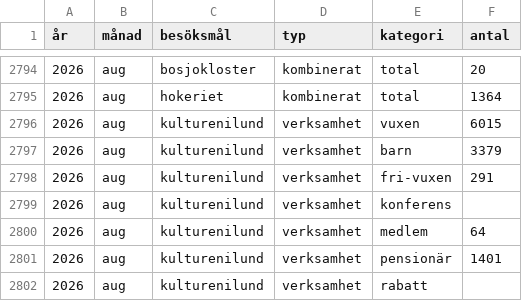
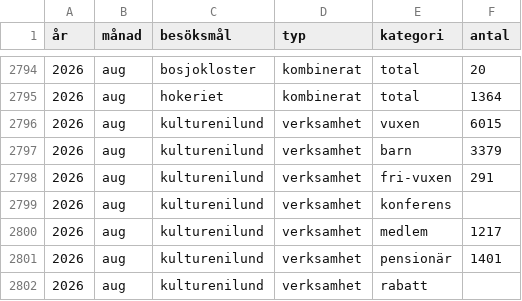
Before and after one commit to kultpub/site, a CSV file: besoksdata.csv, drawn as a sheet; only a part is shown, gaps mark what is left out.

Commit message:
Update besoksdata.csv

```diff
--- a/besoksdata.csv
+++ b/besoksdata.csv
@@ -2799,3 +2799,3 @@
 2026;aug;kulturenilund;verksamhet;konferens;
-2026;aug;kulturenilund;verksamhet;medlem;64
+2026;aug;kulturenilund;verksamhet;medlem;1217
 2026;aug;kulturenilund;verksamhet;pensionär;1401
```
